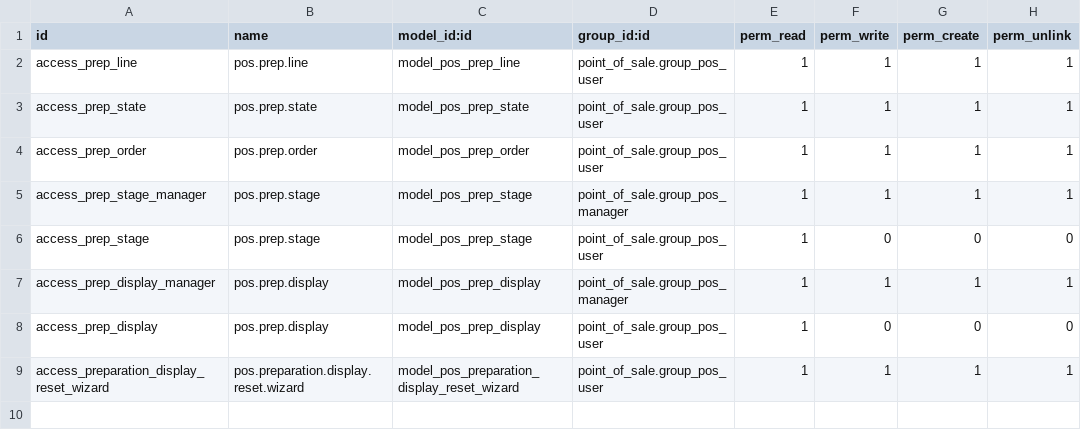
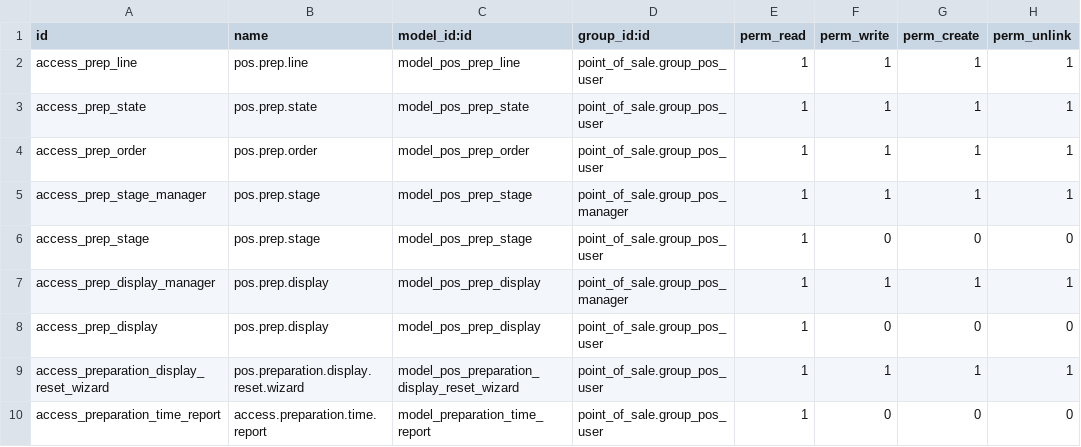
Before and after one commit to Saitamaxqi/enterprise, a CSV file: pos_enterprise/security/ir.model.access.csv, drawn as a sheet; the diff names each change by its address in the sheet, - before the commit and + after, or states it on an @@ line.

Commit message:
[IMP] pos_preparation_display: add order line preparation time reporting
- Added fields in `pos.prep.display`: `auto_clear` and `clear_time_interval` fields to auto-remove completed orders (from "Order status screen").
- Introduced `avg_preparation_time` and `avg_service_time` fields in `pos.order` to track order preparation and service durations.
- Introduced `preparation_time` and `service_time` in `pos.order.line` to track preparation and service durations for each order line.
- Introduced `pos.prep.order`.`completion_time` field to track total order preparation & service duration.
- Updated POS order views to display `preparation_time` and `service_time`.
- Added new `preparation_time_report` model & SQL view for preparation time analysis.

closes odoo/enterprise#83712

Task-id: 4623457
Signed-off-by: Joseph Caburnay (jcb) <jcb@odoo.com>

```diff
--- a/pos_enterprise/security/ir.model.access.csv
+++ b/pos_enterprise/security/ir.model.access.csv
+row 10: access_preparation_time_report | access.preparation.time.report | model_preparation_time_report | point_of_sale.group_pos_user | 1 | 0 | 0 | 0
```
Also changed, not shown: 27 other files.
